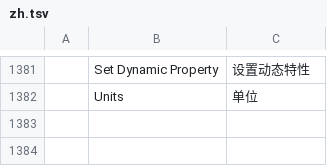
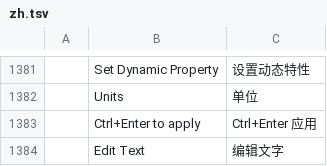
Before and after one commit to AICodeForgedev/cadaddy, a TSV file: crates/ui-egui/src/i18n/zh.tsv, drawn as a sheet; only a part is shown, gaps mark what is left out; the diff names each change by its address in the sheet, - before the commit and + after, or states it on an @@ line.

Commit message:
TEXTEDIT: edit text in a window, from a double-click
TEXTEDIT took over the command line: the caret left the drawing, the prompt asked for a point, and the text was edited where you could no longer see it. The shortcut menu offered Edit Text on text, mtext and attribute definitions, and that is exactly where a user expects to type.

A double-click on one of those objects now opens a small window holding the object's text, its type and its handle, with OK and Cancel. Ctrl+Enter applies. Text that has not changed sends no command, so the undo stack stays clean.

The TEXTEDIT command itself is untouched: scripts, LISP and the command line still drive it as before, and the window is a second surface on the same edit.

```diff
--- a/crates/ui-egui/src/i18n/zh.tsv
+++ b/crates/ui-egui/src/i18n/zh.tsv
+row 1383:  | Ctrl+Enter to apply | Ctrl+Enter 应用
+row 1384:  | Edit Text | 编辑文字
```
Also changed, not shown: crates/ui-egui/src/i18n/ar.tsv, crates/ui-egui/src/i18n/bs.tsv, 19 other files.
